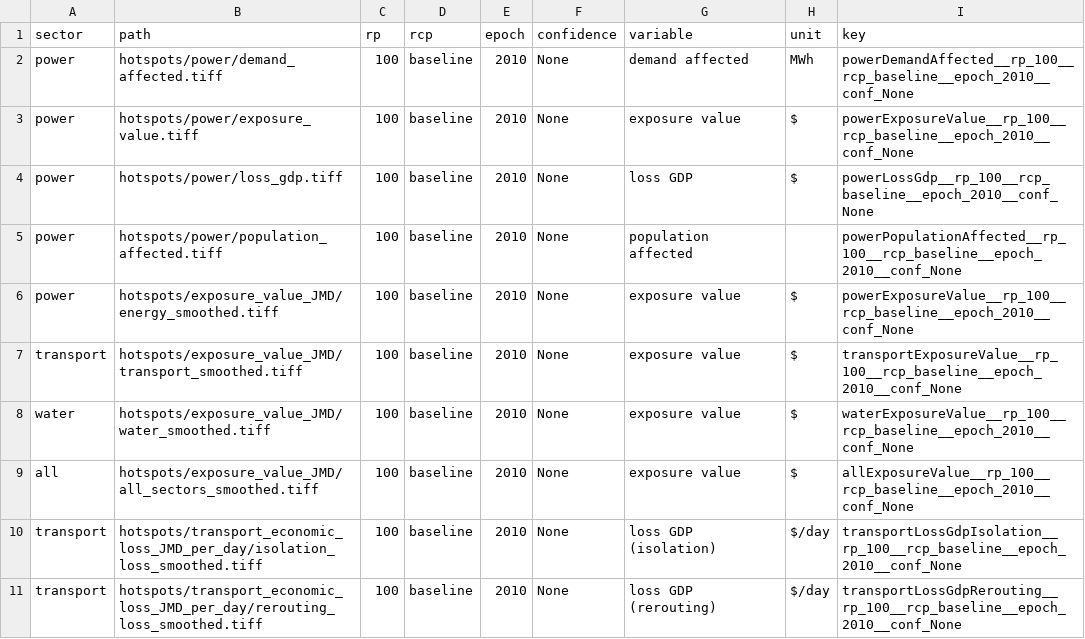
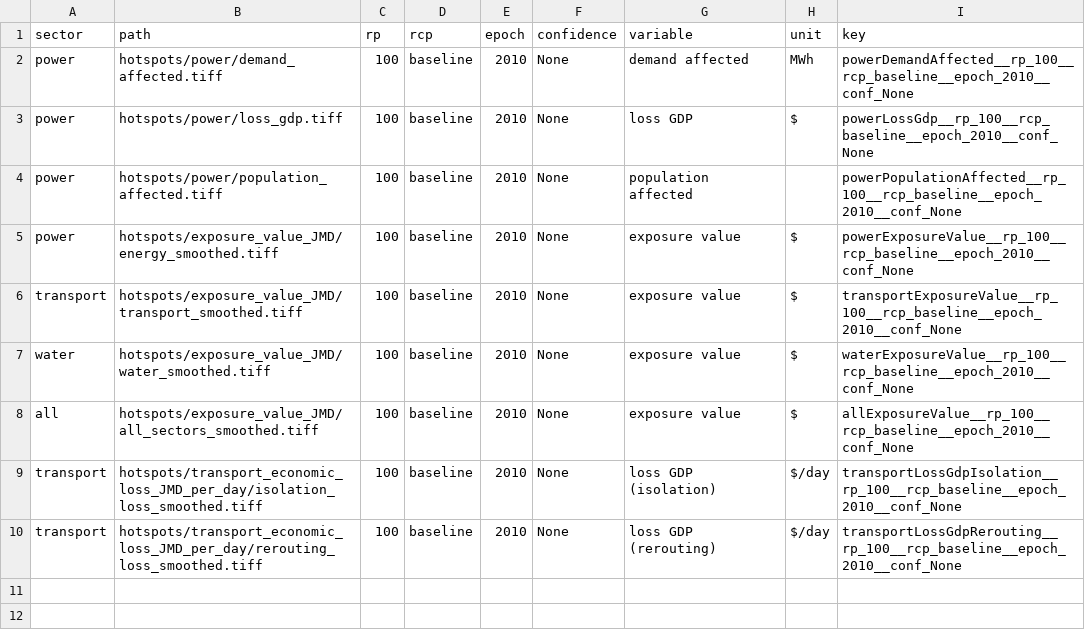
Before and after one commit to nismod/irv-jamaica, a CSV file: etl/hotspot_layers.csv, drawn as a sheet; the diff names each change by its address in the sheet, - before the commit and + after, or states it on an @@ line.

Commit message:
Drop duplicate power (energy) exposure value hotspots layer

```diff
--- a/etl/hotspot_layers.csv
+++ b/etl/hotspot_layers.csv
-row 3: power | hotspots/power/exposure_value.tiff | 100 | baseline | 2010 | None | exposure value | $ | powerExposureValue__rp_100__rcp_baseline__epoch_2010__conf_None
```
